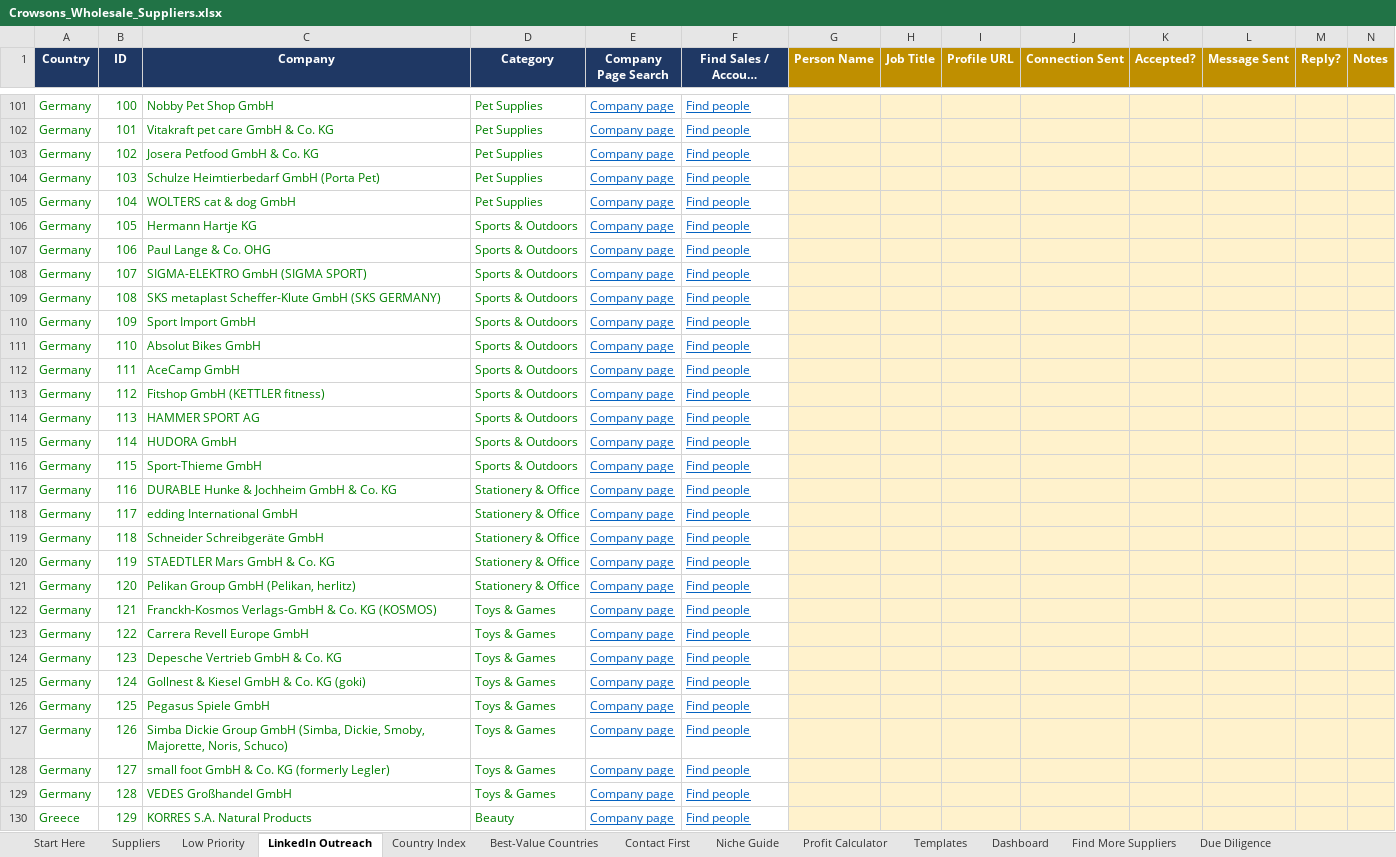
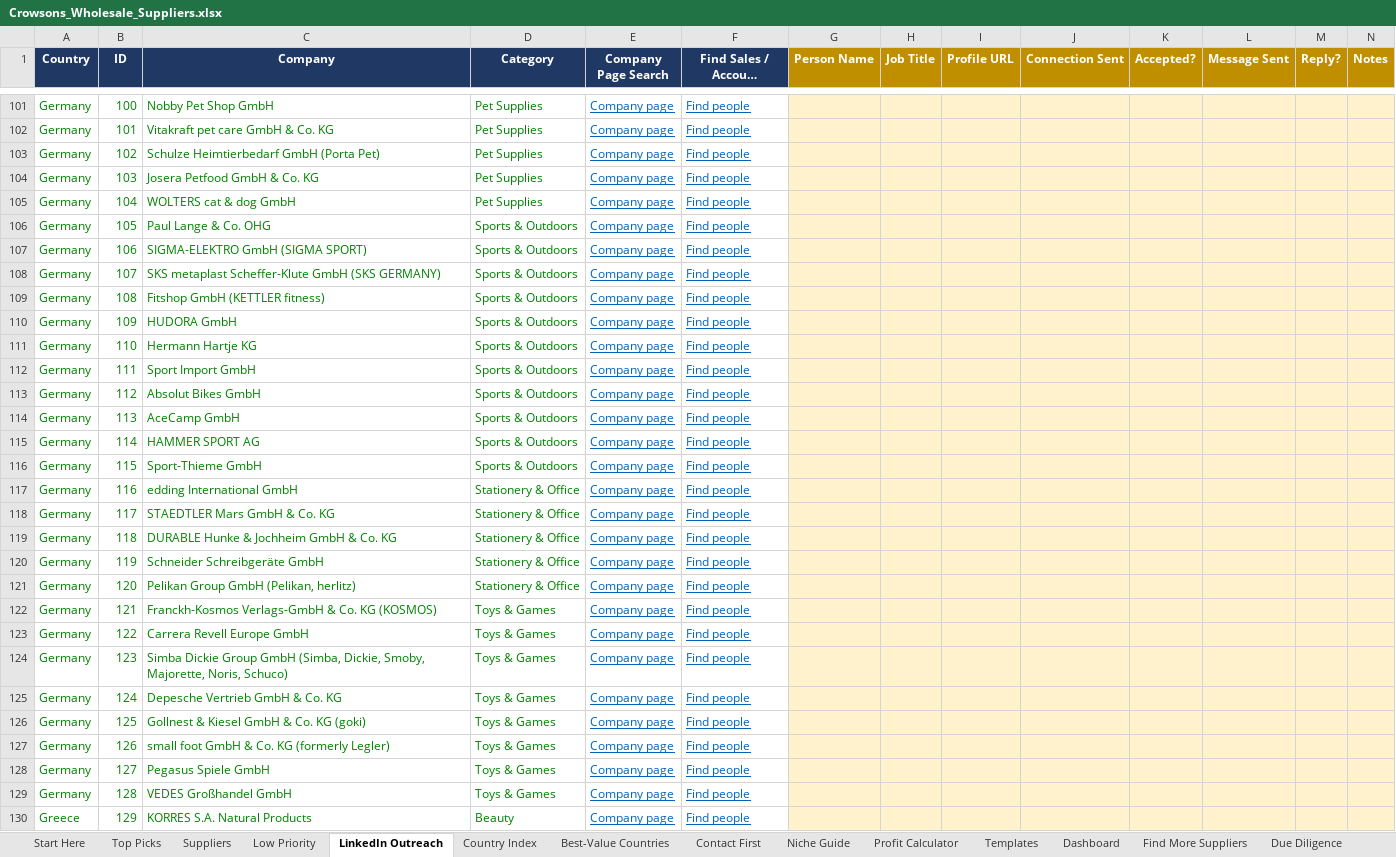
Before and after one commit to rhyscrowson/CrowsonsDistribution, an Excel workbook: sourcing/Crowsons_Wholesale_Suppliers.xlsx, sheet LinkedIn Outreach, drawn as a sheet; only a part is shown, gaps mark what is left out; long unchanged cells end in …; values as stored, in another font and other column widths than the file's, no borders; charts and pictures not drawn; the diff covers the shown part only; the diff names each change by its address in the sheet, - before the commit and + after, or states it on an @@ line.

```diff
--- a/sourcing/Crowsons_Wholesale_Suppliers.xlsx (sheet LinkedIn Outreach)
+++ b/sourcing/Crowsons_Wholesale_Suppliers.xlsx (sheet LinkedIn Outreach)
+sheet tab: Top Picks
-C103 (Company): Josera Petfood GmbH & Co. KG
+C103 (Company): Schulze Heimtierbedarf GmbH (Porta Pet)
-C104 (Company): Schulze Heimtierbedarf GmbH (Porta Pet)
+C104 (Company): Josera Petfood GmbH & Co. KG
-C106 (Company): Hermann Hartje KG
+C106 (Company): Paul Lange & Co. OHG
-C107 (Company): Paul Lange & Co. OHG
+C107 (Company): SIGMA-ELEKTRO GmbH (SIGMA SPORT)
-C108 (Company): SIGMA-ELEKTRO GmbH (SIGMA SPORT)
+C108 (Company): SKS metaplast Scheffer-Klute GmbH (SKS GERMANY)
-C109 (Company): SKS metaplast Scheffer-Klute GmbH (SKS GERMANY)
+C109 (Company): Fitshop GmbH (KETTLER fitness)
-C110 (Company): Sport Import GmbH
+C110 (Company): HUDORA GmbH
-C111 (Company): Absolut Bikes GmbH
+C111 (Company): Hermann Hartje KG
-C112 (Company): AceCamp GmbH
+C112 (Company): Sport Import GmbH
-C113 (Company): Fitshop GmbH (KETTLER fitness)
+C113 (Company): Absolut Bikes GmbH
-C114 (Company): HAMMER SPORT AG
+C114 (Company): AceCamp GmbH
-C115 (Company): HUDORA GmbH
+C115 (Company): HAMMER SPORT AG
-C117 (Company): DURABLE Hunke & Jochheim GmbH & Co. KG
+C117 (Company): edding International GmbH
-C118 (Company): edding International GmbH
+C118 (Company): STAEDTLER Mars GmbH & Co. KG
-C119 (Company): Schneider Schreibgeräte GmbH
+C119 (Company): DURABLE Hunke & Jochheim GmbH & Co. KG
-C120 (Company): STAEDTLER Mars GmbH & Co. KG
+C120 (Company): Schneider Schreibgeräte GmbH
-C124 (Company): Depesche Vertrieb GmbH & Co. KG
+C124 (Company): Simba Dickie Group GmbH (Simba, Dickie, Smoby, Majorette, Noris, Schuco)
-C125 (Company): Gollnest & Kiesel GmbH & Co. KG (goki)
+C125 (Company): Depesche Vertrieb GmbH & Co. KG
-C126 (Company): Pegasus Spiele GmbH
+C126 (Company): Gollnest & Kiesel GmbH & Co. KG (goki)
-C127 (Company): Simba Dickie Group GmbH (Simba, Dickie, Smoby, Majorette, Noris, Schuco)
+C127 (Company): small foot GmbH & Co. KG (formerly Legler)
-C128 (Company): small foot GmbH & Co. KG (formerly Legler)
+C128 (Company): Pegasus Spiele GmbH
```
Also changed, not shown: 102 edited cells elsewhere in this sheet, sheet Suppliers, sheet Start Here, formulas that keep their value, charts or pictures, 2 other files.
